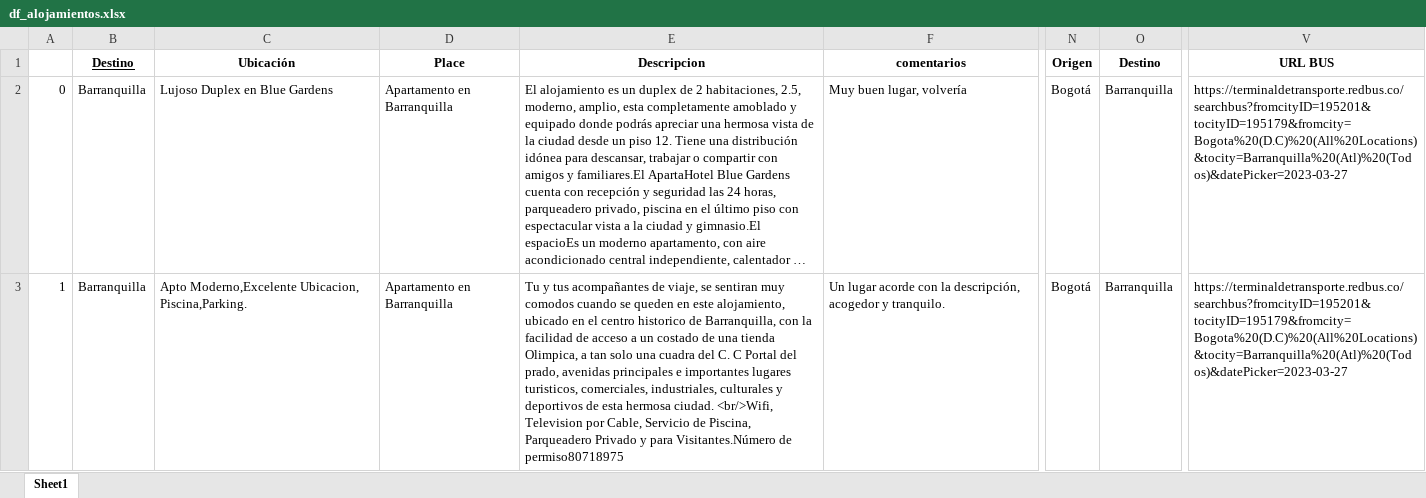
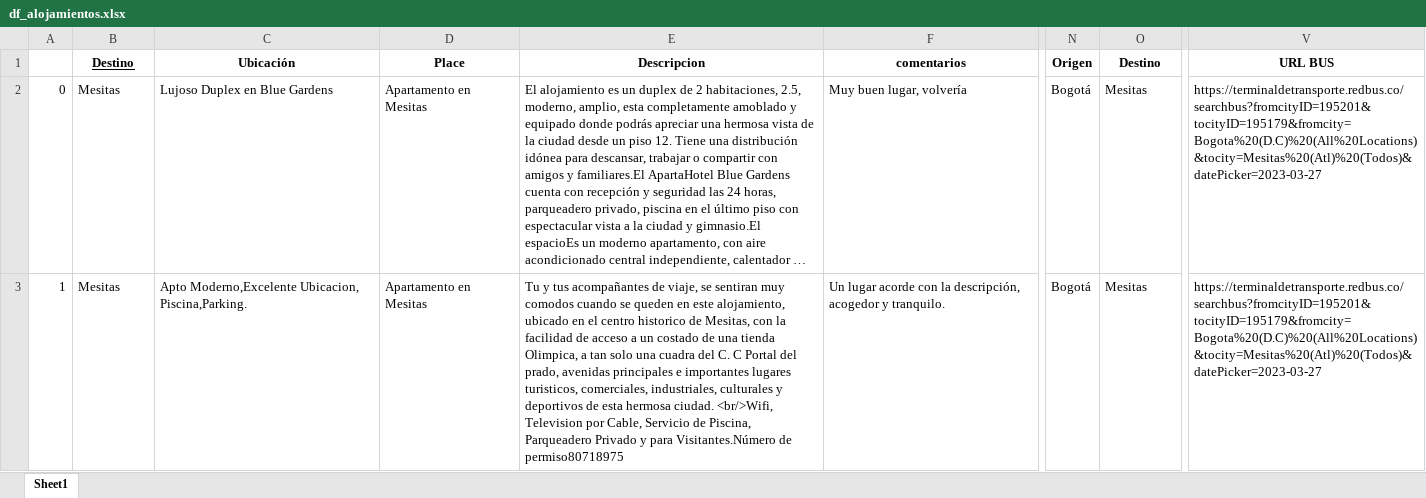
Before and after one commit to JhonG96/trip, an Excel workbook: df_alojamientos.xlsx, sheet Sheet1, drawn as a sheet; only a part is shown, gaps mark what is left out; long unchanged cells end in …; values as stored, in another font and other column widths than the file's, no borders; the diff covers the shown part only; the diff names each change by its address in the sheet, - before the commit and + after, or states it on an @@ line.

Commit message:
change base

```diff
--- a/df_alojamientos.xlsx (sheet Sheet1)
+++ b/df_alojamientos.xlsx (sheet Sheet1)
-B2:B3 (Destino): Barranquilla
+B2:B3 (Destino): Mesitas
-D2:D3 (Place): Apartamento en Barranquilla
+D2:D3 (Place): Apartamento en Mesitas
-O2:O3 (Destino): Barranquilla
+O2:O3 (Destino): Mesitas
-V2:V3 (URL BUS): https://terminaldetransporte.redbus.co/searchbus?fromcityID=195201&tocityID=195179&fromcity=Bogota%20(D.C)%20(All%20Locations)&tocity=Barranquilla%20(Atl)%20(Todos)&datePicker=2023-03-27
+V2:V3 (URL BUS): https://terminaldetransporte.redbus.co/searchbus?fromcityID=195201&tocityID=195179&fromcity=Bogota%20(D.C)%20(All%20Locations)&tocity=Mesitas%20(Atl)%20(Todos)&datePicker=2023-03-27
-E3 (Descripcion): …historico de Barranquilla, con la…
+E3 (Descripcion): …historico de Mesitas, con la…
```
Also changed, not shown: 45 edited cells elsewhere in this sheet.
